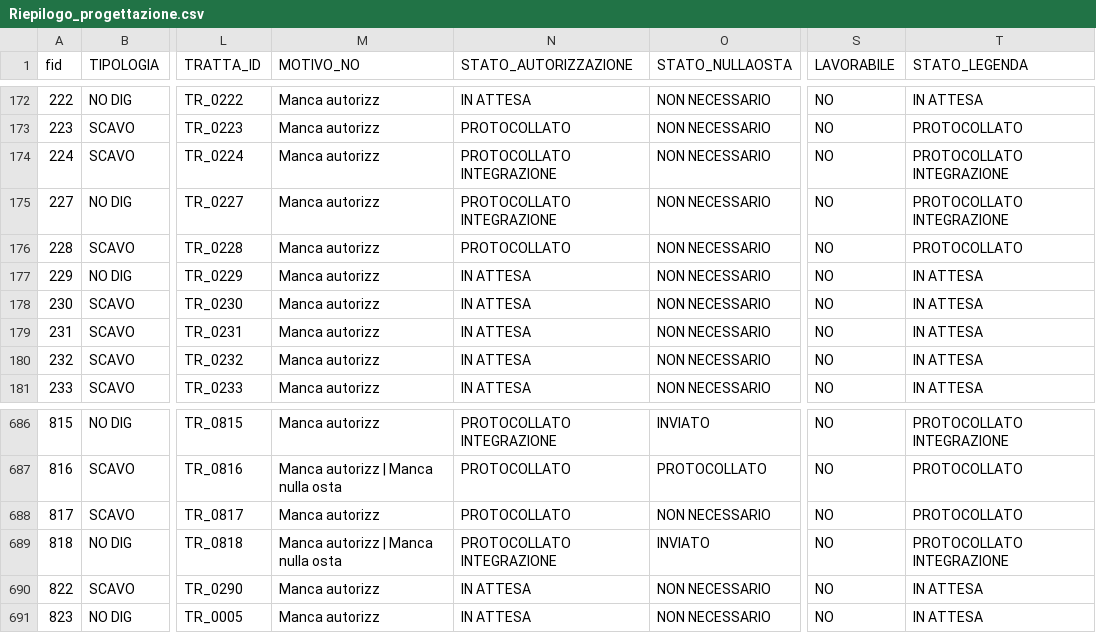
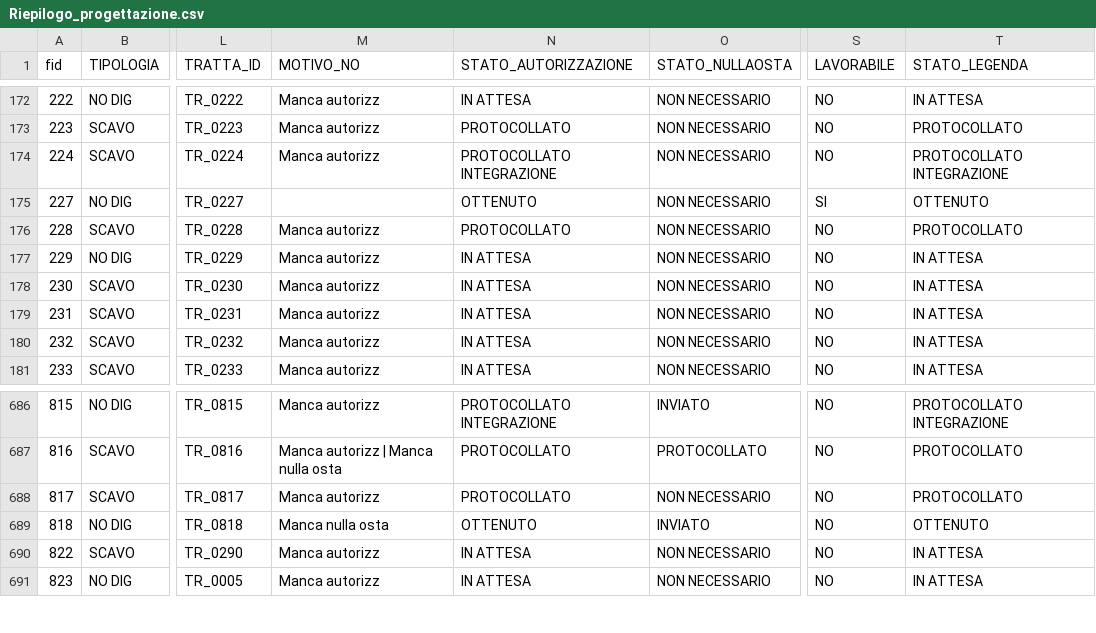
Before and after one commit to ENRI-RDS/dashboard, a CSV file: Riepilogo_progettazione.csv, drawn as a sheet; only a part is shown, gaps mark what is left out; the diff names each change by its address in the sheet, - before the commit and + after, or states it on an @@ line.

Commit message:
Auto-update Riepilogo_progettazione.csv via approvazione admin [skip ci]

```diff
--- a/Riepilogo_progettazione.csv
+++ b/Riepilogo_progettazione.csv
-M175 (MOTIVO_NO): Manca autorizz
+M175 (MOTIVO_NO): (empty)
-N175 (STATO_AUTORIZZAZIONE): PROTOCOLLATO INTEGRAZIONE
+N175 (STATO_AUTORIZZAZIONE): OTTENUTO
-S175 (LAVORABILE): NO
+S175 (LAVORABILE): SI
-T175 (STATO_LEGENDA): PROTOCOLLATO INTEGRAZIONE
+T175 (STATO_LEGENDA): OTTENUTO
-M689 (MOTIVO_NO): Manca autorizz | Manca nulla osta
+M689 (MOTIVO_NO): Manca nulla osta
-N689 (STATO_AUTORIZZAZIONE): PROTOCOLLATO INTEGRAZIONE
+N689 (STATO_AUTORIZZAZIONE): OTTENUTO
-T689 (STATO_LEGENDA): PROTOCOLLATO INTEGRAZIONE
+T689 (STATO_LEGENDA): OTTENUTO
```
